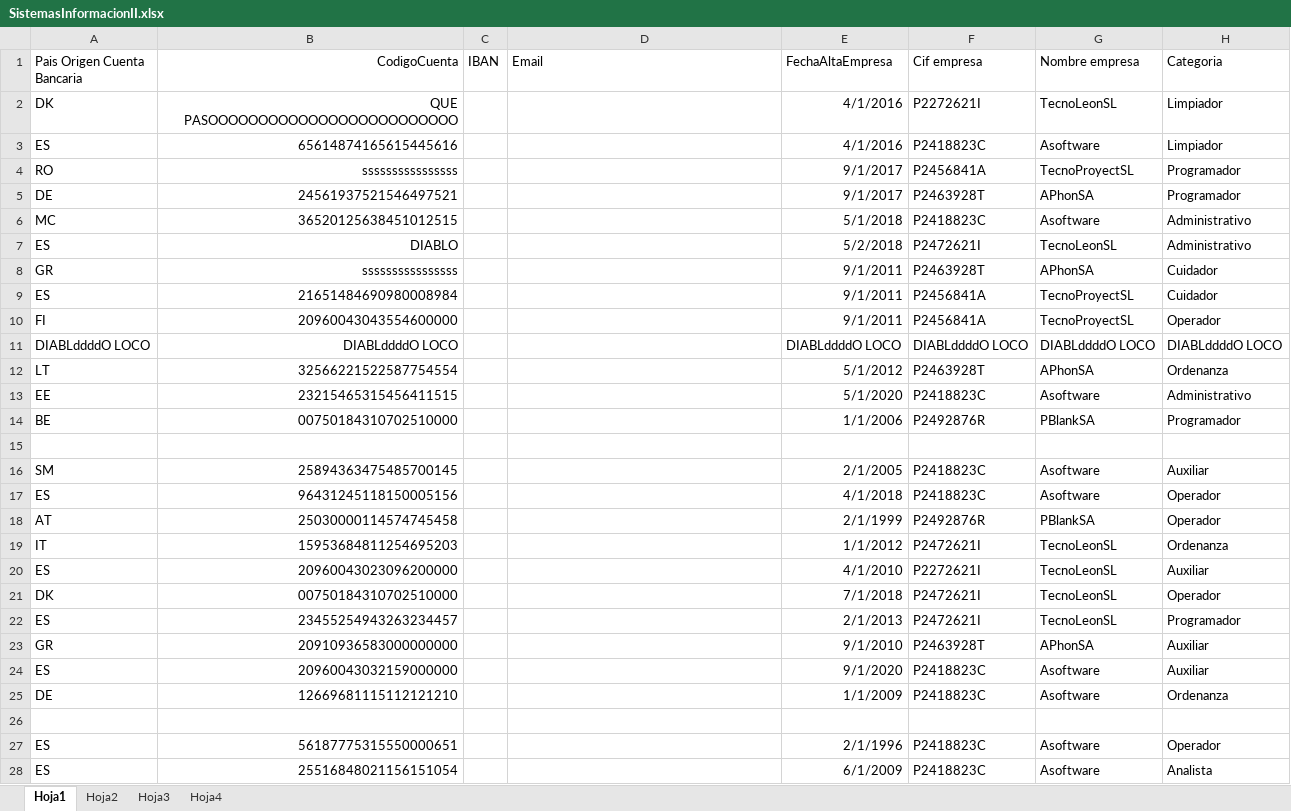
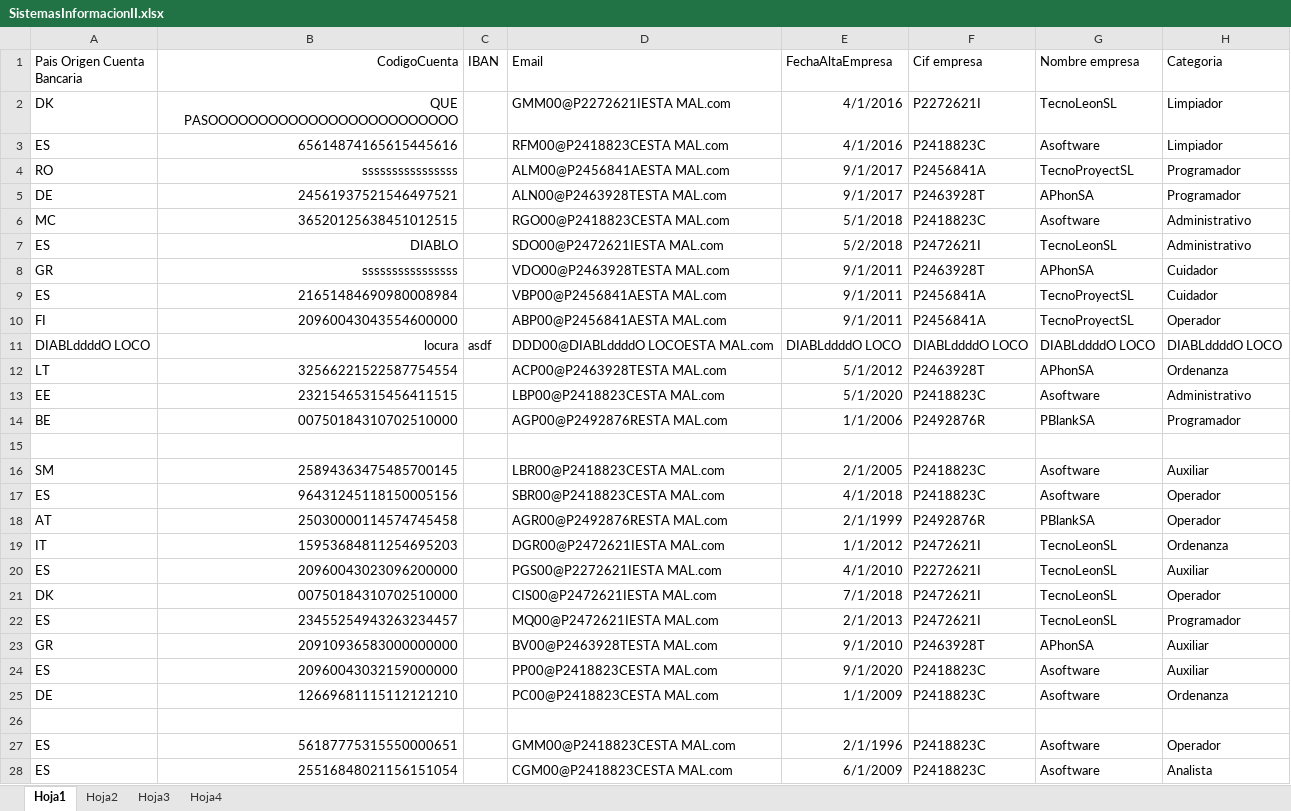
Before and after one commit to ValentinUnileon/Practica_SI, an Excel workbook: NominasSI/src/resources/SistemasInformacionII.xlsx, sheet Hoja1, drawn as a sheet; only a part is shown; values as stored, in another font and other column widths than the file's, no borders; the diff covers the shown part only; the diff names each change by its address in the sheet, - before the commit and + after, or states it on an @@ line.

```diff
--- a/NominasSI/src/resources/SistemasInformacionII.xlsx (sheet Hoja1)
+++ b/NominasSI/src/resources/SistemasInformacionII.xlsx (sheet Hoja1)
-D2 (Email): (empty)
+D2 (Email): GMM00@P2272621IESTA MAL.com
-D3 (Email): (empty)
+D3 (Email): RFM00@P2418823CESTA MAL.com
-D4 (Email): (empty)
+D4 (Email): ALM00@P2456841AESTA MAL.com
-D5 (Email): (empty)
+D5 (Email): ALN00@P2463928TESTA MAL.com
-D6 (Email): (empty)
+D6 (Email): RGO00@P2418823CESTA MAL.com
-D7 (Email): (empty)
+D7 (Email): SDO00@P2472621IESTA MAL.com
-D8 (Email): (empty)
+D8 (Email): VDO00@P2463928TESTA MAL.com
-D9 (Email): (empty)
+D9 (Email): VBP00@P2456841AESTA MAL.com
-D10 (Email): (empty)
+D10 (Email): ABP00@P2456841AESTA MAL.com
-B11 (CodigoCuenta): DIABLddddO LOCO
+B11 (CodigoCuenta): locura
-C11 (IBAN): (empty)
+C11 (IBAN): asdf
-D11 (Email): (empty)
+D11 (Email): DDD00@DIABLddddO LOCOESTA MAL.com
-D12 (Email): (empty)
+D12 (Email): ACP00@P2463928TESTA MAL.com
-D13 (Email): (empty)
+D13 (Email): LBP00@P2418823CESTA MAL.com
-D14 (Email): (empty)
+D14 (Email): AGP00@P2492876RESTA MAL.com
-D16 (Email): (empty)
+D16 (Email): LBR00@P2418823CESTA MAL.com
-D17 (Email): (empty)
+D17 (Email): SBR00@P2418823CESTA MAL.com
-D18 (Email): (empty)
+D18 (Email): AGR00@P2492876RESTA MAL.com
-D19 (Email): (empty)
+D19 (Email): DGR00@P2472621IESTA MAL.com
-D20 (Email): (empty)
+D20 (Email): PGS00@P2272621IESTA MAL.com
-D21 (Email): (empty)
+D21 (Email): CIS00@P2472621IESTA MAL.com
-D22 (Email): (empty)
+D22 (Email): MQ00@P2472621IESTA MAL.com
-D23 (Email): (empty)
+D23 (Email): BV00@P2463928TESTA MAL.com
-D24 (Email): (empty)
+D24 (Email): PP00@P2418823CESTA MAL.com
-D25 (Email): (empty)
+D25 (Email): PC00@P2418823CESTA MAL.com
-D27 (Email): (empty)
+D27 (Email): GMM00@P2418823CESTA MAL.com
-D28 (Email): (empty)
+D28 (Email): CGM00@P2418823CESTA MAL.com
```
Also changed, not shown: 73 edited cells elsewhere in this sheet, NominasSI/build/classes/resources/SistemasInformacionII.xlsx, 4 other files.
